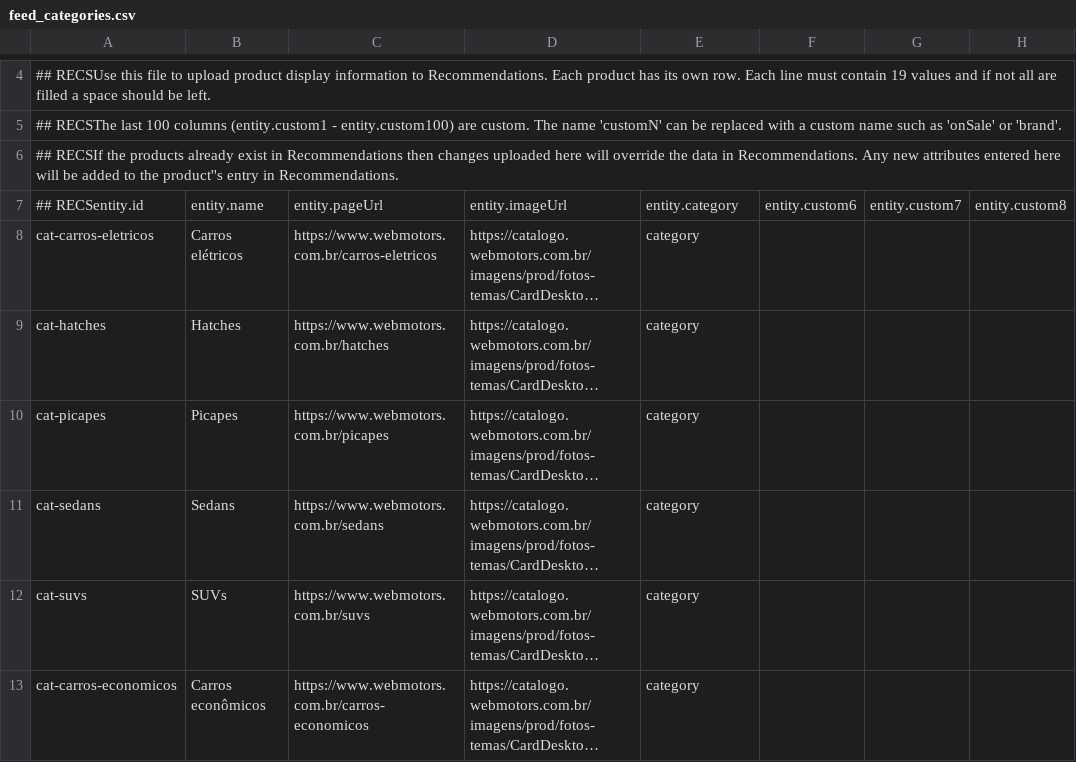
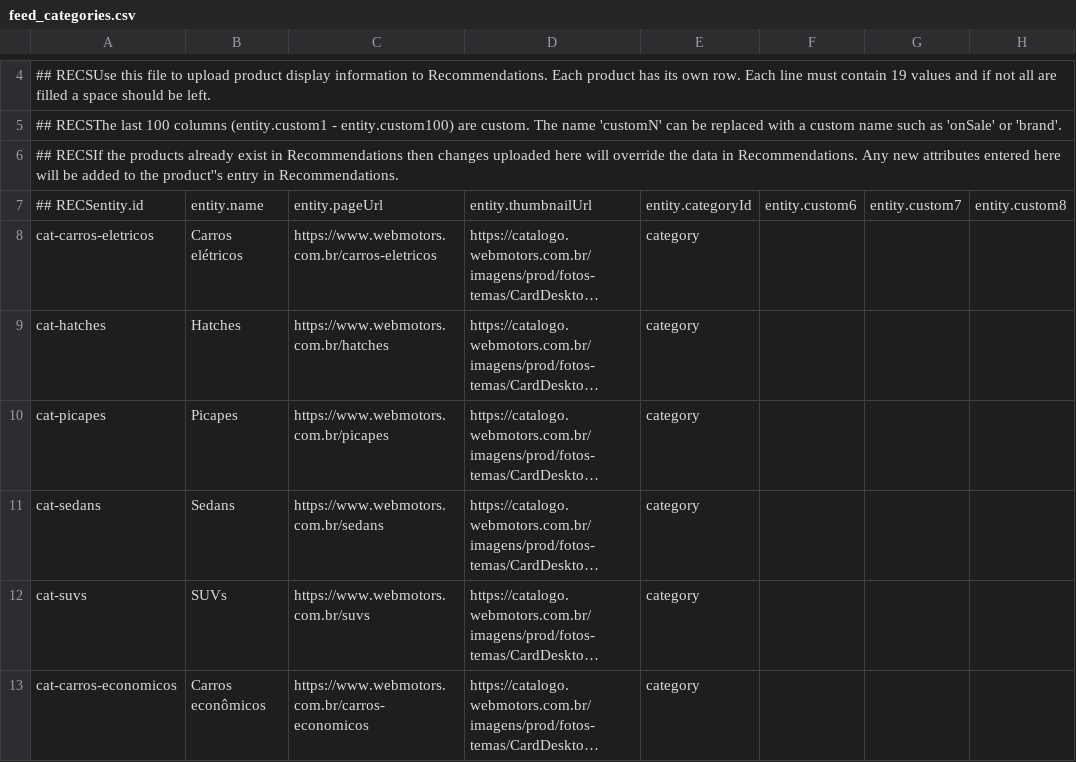
Before and after one commit to edurezende10/lcgbr-ecom, a CSV file: frontend/public/feed_categories.csv, drawn as a sheet; only a part is shown, gaps mark what is left out; long unchanged cells end in …; the diff names each change by its address in the sheet, - before the commit and + after, or states it on an @@ line.

Commit message:
categories updated

```diff
--- a/frontend/public/feed_categories.csv
+++ b/frontend/public/feed_categories.csv
-D7: entity.imageUrl
+D7: entity.thumbnailUrl
-E7: entity.category
+E7: entity.categoryId
```
